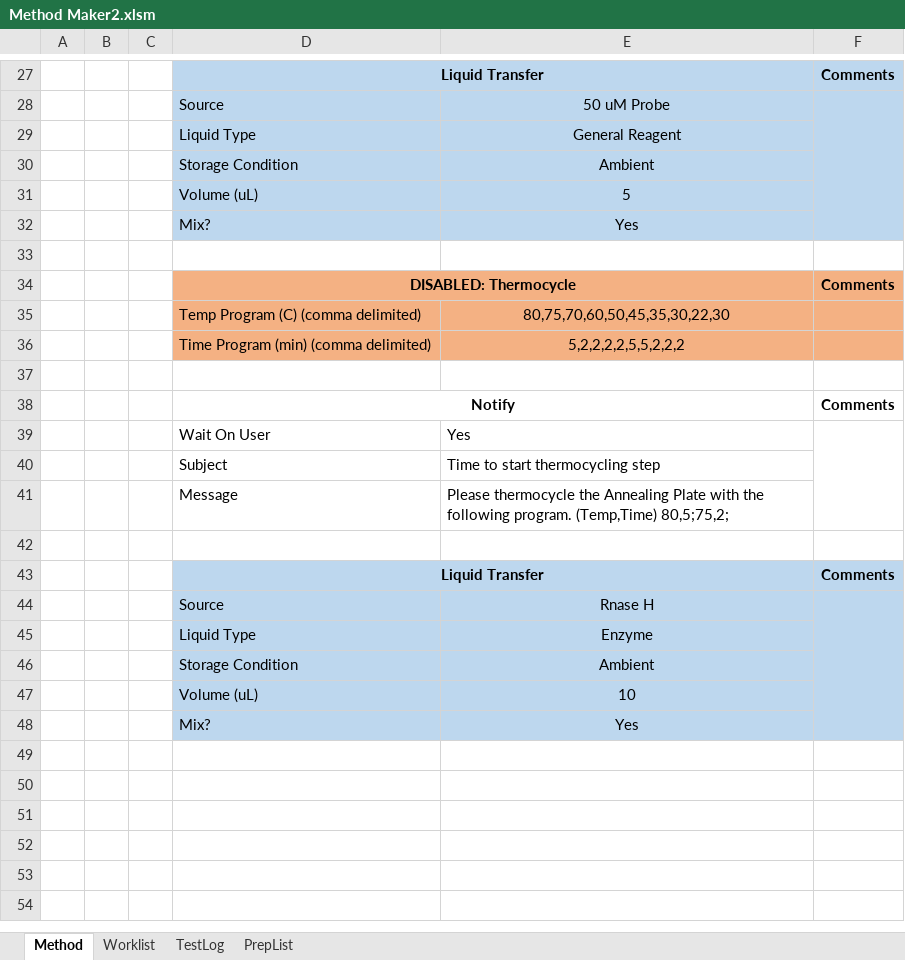
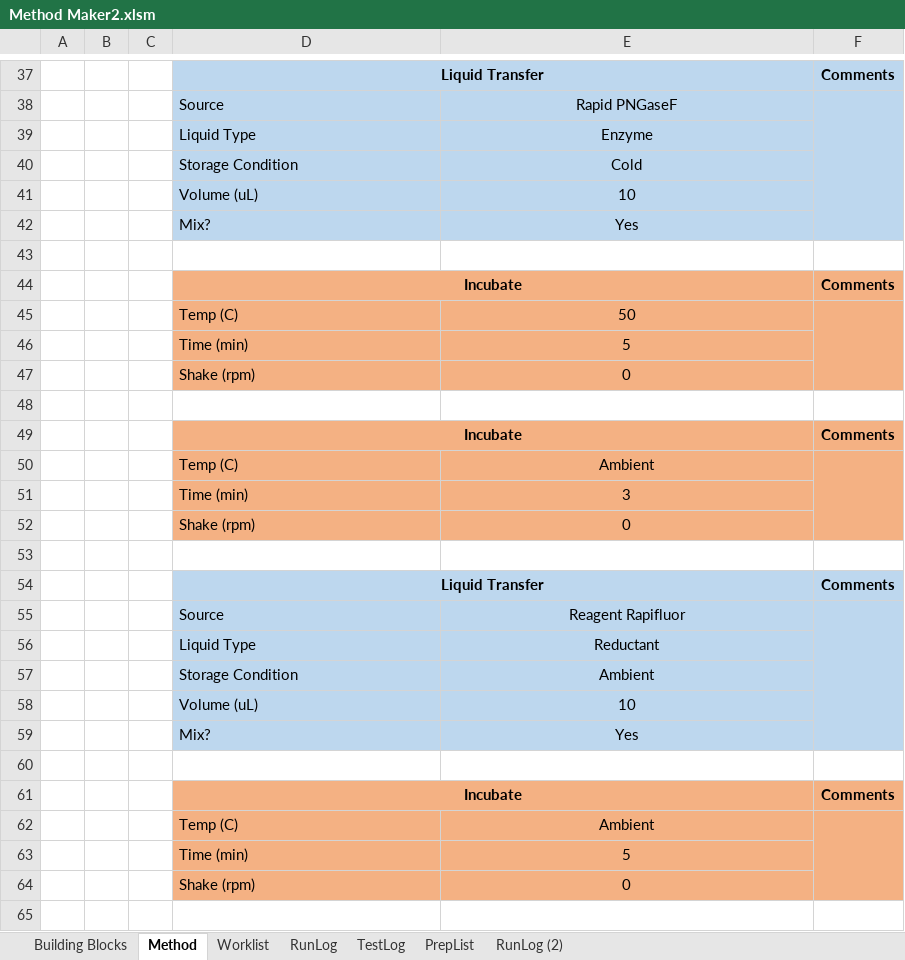
Before and after one commit to Pfizer-BradleyBare/PytomatedLiquidHandling, an Excel workbook: Method Maker2.xlsm, sheet Method, drawn as a sheet; only a part is shown, gaps mark what is left out; values as stored, in another font and other column widths than the file's, no borders; charts and pictures not drawn; removed rows and columns are numbered as before the commit, all else as after; the diff covers the shown part only; the diff names each change by its address in the sheet, - before the commit and + after, or states it on an @@ line.

Commit message:
Added ambient incubation back. I forgot when I updated modules.

```diff
--- a/Method Maker2.xlsm (sheet Method)
+++ b/Method Maker2.xlsm (sheet Method)
+sheet tab: Building Blocks
+sheet tab: RunLog
+sheet tab: RunLog (2)
-E38: 50 uM Probe
+E38: Rapid PNGaseF
-E39: General Reagent
+E39: Enzyme
-E40: Ambient
+E40: Cold
-E41: 5
+E41: 10
-D44: DISABLED: Thermocycle
+D44: Incubate
-row 35:  |  |  | Temp Program (C) (comma delimited) | 80,75,70,60,50,45,35,30,22,30
-row 36:  |  |  | Time Program (min) (comma delimited) | 5,2,2,2,2,5,5,2,2,2
+row 45:  |  |  | Temp (C) | 50
+row 46:  |  |  | Time (min) | 5
+row 47:  |  |  | Shake (rpm) | 0
-D49: Notify
+D49: Incubate
-D49:F49 fill: none
+D49:F49 fill: #F4B183
-row 39:  |  |  | Wait On User | Yes
-row 40:  |  |  | Subject | Time to start thermocycling step
-row 41:  |  |  | Message | Please thermocycle the Annealing Plate with the following program. (Temp,Time) 80,5;75,2;
+row 50:  |  |  | Temp (C) | Ambient
+row 51:  |  |  | Time (min) | 3
+row 52:  |  |  | Shake (rpm) | 0
-E55: Rnase H
+E55: Reagent Rapifluor
-E56: Enzyme
+E56: Reductant
+row 60: (empty)
+row 61:  |  |  | Incubate |  | Comments
+row 62:  |  |  | Temp (C) | Ambient
+row 63:  |  |  | Time (min) | 5
+row 64:  |  |  | Shake (rpm) | 0
+row 65: (empty)
```
Also changed, not shown: 135 added rows and 8 edited cells elsewhere in this sheet, sheet TestLog, sheet PrepList, sheet Worklist, hidden cells, charts or pictures, 2 other files.
